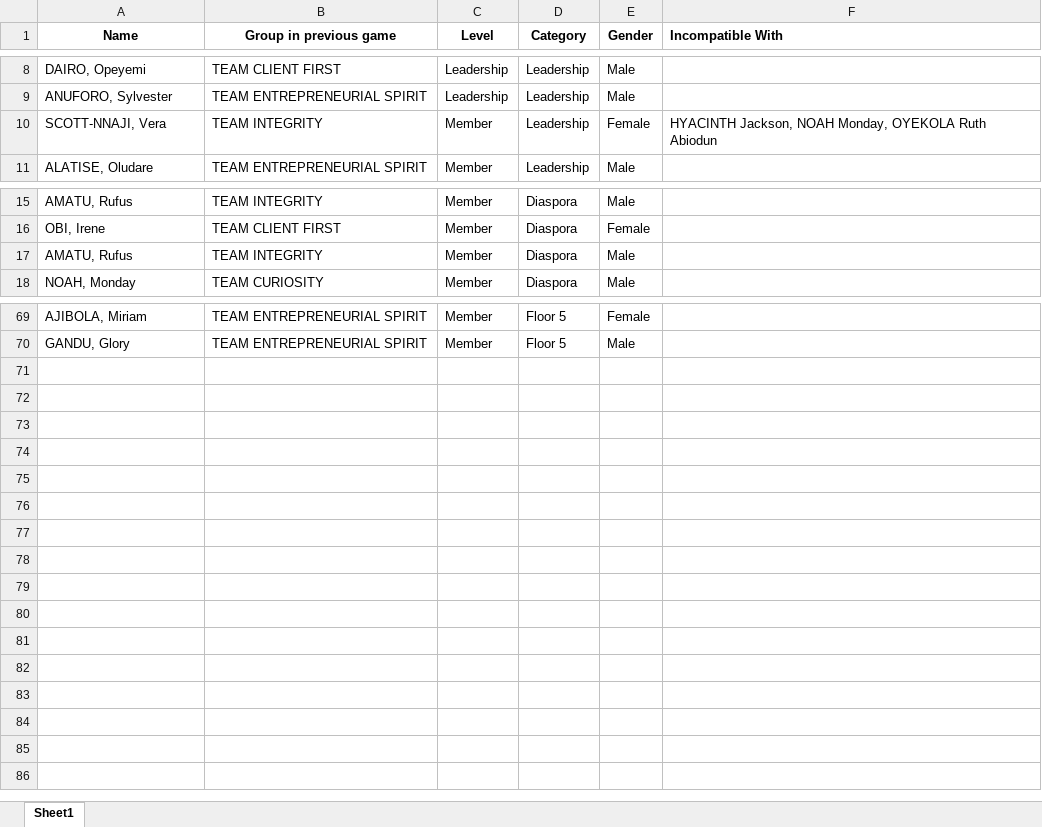
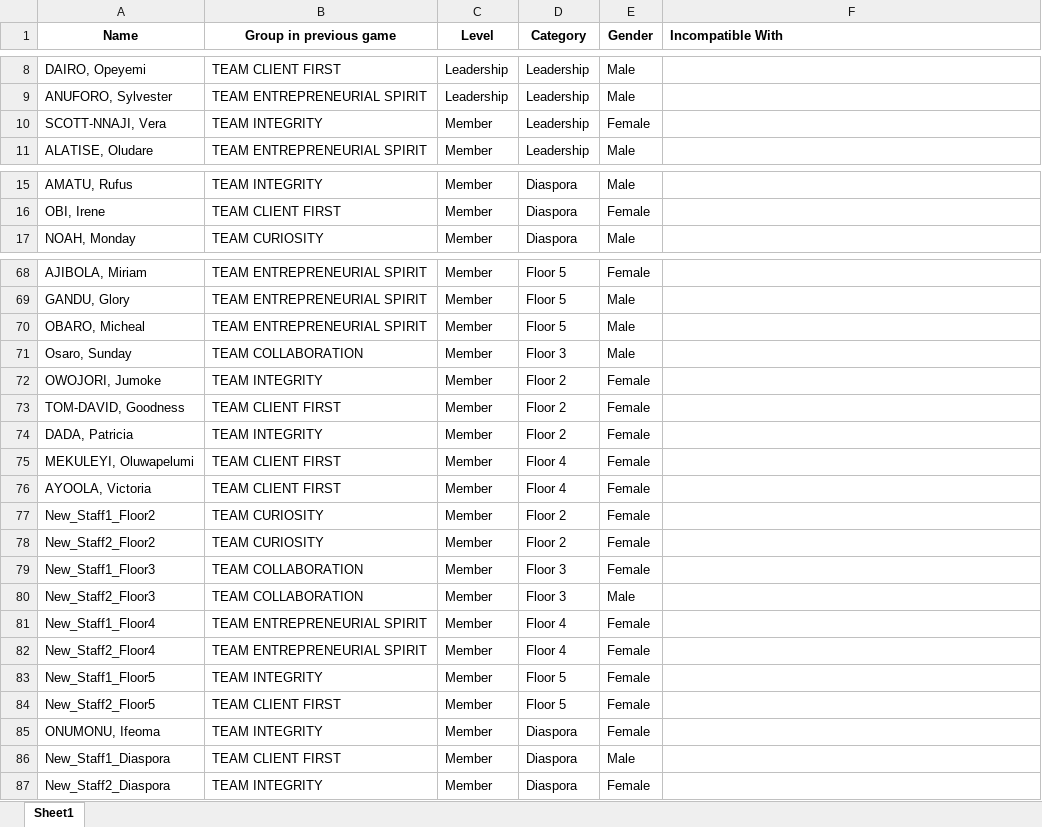
Before and after one commit to Adesina08/team_allocation, an Excel workbook: staffs.xlsx, sheet Sheet1, drawn as a sheet; only a part is shown, gaps mark what is left out; values as stored, in another font and other column widths than the file's, no borders; conditional formats not drawn; removed rows and columns are numbered as before the commit, all else as after; the diff covers the shown part only; the diff names each change by its address in the sheet, - before the commit and + after, or states it on an @@ line.

Commit message:
Add files via upload

```diff
--- a/staffs.xlsx (sheet Sheet1)
+++ b/staffs.xlsx (sheet Sheet1)
-F10 (Incompatible With): HYACINTH Jackson, NOAH Monday, OYEKOLA Ruth Abiodun
+F10 (Incompatible With): (empty)
-row 17: AMATU, Rufus | TEAM INTEGRITY | Member | Diaspora | Male
+row 70: OBARO, Micheal | TEAM ENTREPRENEURIAL SPIRIT | Member | Floor 5 | Male
+row 71: Osaro, Sunday | TEAM COLLABORATION | Member | Floor 3 | Male
+row 72: OWOJORI, Jumoke | TEAM INTEGRITY | Member | Floor 2 | Female
+row 73: TOM-DAVID, Goodness | TEAM CLIENT FIRST | Member | Floor 2 | Female
+row 74: DADA, Patricia | TEAM INTEGRITY | Member | Floor 2 | Female
+row 75: MEKULEYI, Oluwapelumi | TEAM CLIENT FIRST | Member | Floor 4 | Female
+row 76: AYOOLA, Victoria | TEAM CLIENT FIRST | Member | Floor 4 | Female
+row 77: New_Staff1_Floor2 | TEAM CURIOSITY | Member | Floor 2 | Female
+row 78: New_Staff2_Floor2 | TEAM CURIOSITY | Member | Floor 2 | Female
+row 79: New_Staff1_Floor3 | TEAM COLLABORATION | Member | Floor 3 | Female
+row 80: New_Staff2_Floor3 | TEAM COLLABORATION | Member | Floor 3 | Male
+row 81: New_Staff1_Floor4 | TEAM ENTREPRENEURIAL SPIRIT | Member | Floor 4 | Female
+row 82: New_Staff2_Floor4 | TEAM ENTREPRENEURIAL SPIRIT | Member | Floor 4 | Female
+row 83: New_Staff1_Floor5 | TEAM INTEGRITY | Member | Floor 5 | Female
+row 84: New_Staff2_Floor5 | TEAM CLIENT FIRST | Member | Floor 5 | Female
+row 85: ONUMONU, Ifeoma | TEAM INTEGRITY | Member | Diaspora | Female
+row 86: New_Staff1_Diaspora | TEAM CLIENT FIRST | Member | Diaspora | Male
+row 87: New_Staff2_Diaspora | TEAM INTEGRITY | Member | Diaspora | Female
```
Also changed, not shown: 5 edited cells elsewhere in this sheet.
